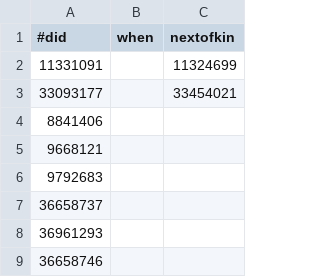
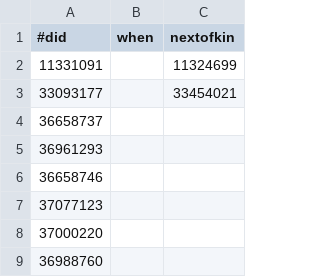
Before and after one commit to bridgedb/tiwid, a TSV file: data/pubmed.tsv, drawn as a sheet; only a part is shown; the shorter side is filled out with more unchanged rows.

Commit message:
Removed PMC ids from MED file

```diff
--- a/data/pubmed.tsv
+++ b/data/pubmed.tsv
@@ -3,5 +3,2 @@
 33093177		33454021
-8841406		
-9668121		
-9792683		
 36658737		
```
